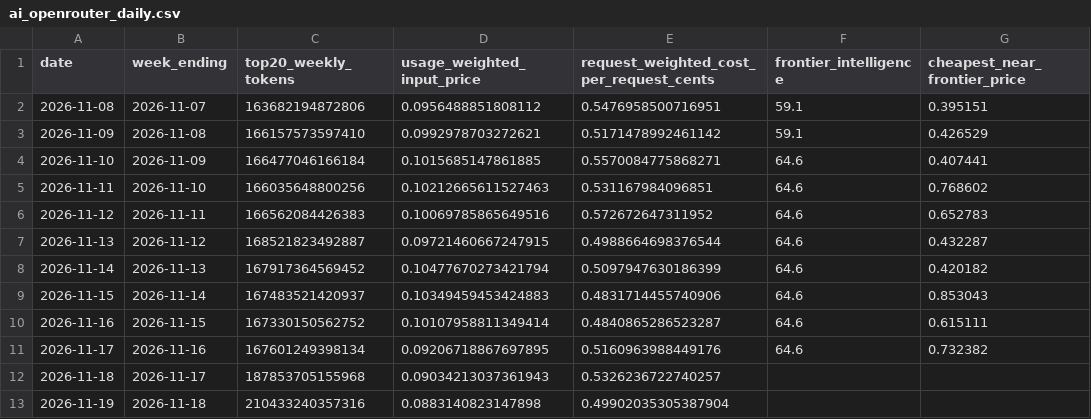
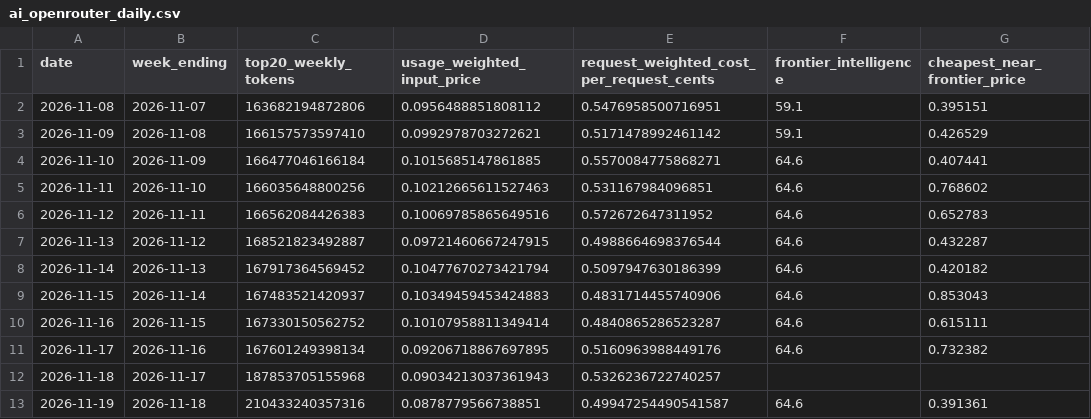
Before and after one commit to CL272/strategist-dashboard, a CSV file: archive/ai_openrouter_daily.csv, drawn as a sheet; only a part is shown; the diff names each change by its address in the sheet, - before the commit and + after, or states it on an @@ line.

```diff
--- a/archive/ai_openrouter_daily.csv
+++ b/archive/ai_openrouter_daily.csv
-D13 (usage_weighted_input_price): 0.0883140823147898
+D13 (usage_weighted_input_price): 0.0878779566738851
-E13: 0.49902035305387904
+E13: 0.49947254490541587
-F13 (frontier_intelligence): (empty)
+F13 (frontier_intelligence): 64.6
-G13 (cheapest_near_frontier_price): (empty)
+G13 (cheapest_near_frontier_price): 0.391361
```
Also changed, not shown: archive/FG.csv.
